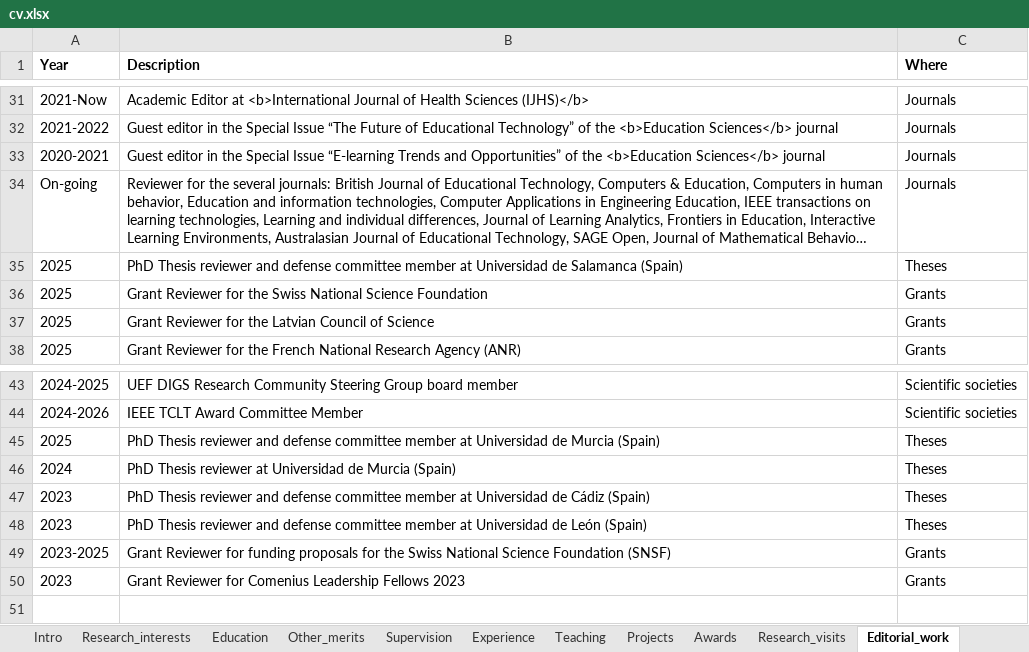
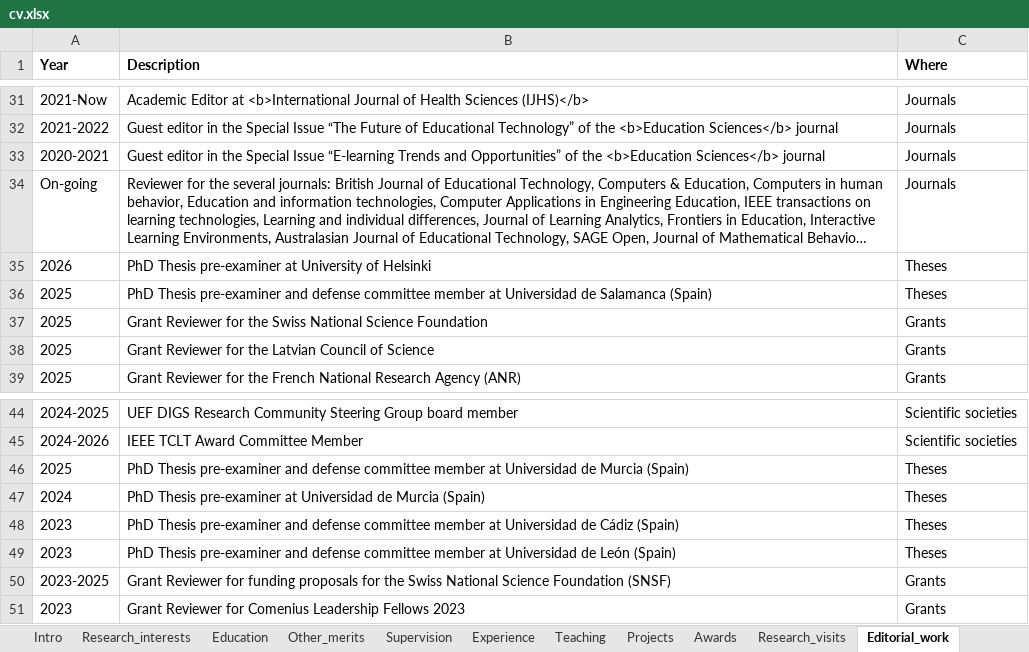
Before and after one commit to sonsoleslp/sonsoleslp.github.io, an Excel workbook: cv.xlsx, sheet Editorial_work, drawn as a sheet; only a part is shown, gaps mark what is left out; long unchanged cells end in …; values as stored, in another font and other column widths than the file's, no borders; charts and pictures not drawn; addresses are those after the commit; the diff names each change by its address in the sheet, - before the commit and + after, or states it on an @@ line.

```diff
--- a/cv.xlsx (sheet Editorial_work)
+++ b/cv.xlsx (sheet Editorial_work)
+row 35: 2026 | PhD Thesis pre-examiner at University of Helsinki | Theses
-B36 (Description): PhD Thesis reviewer and defense…
+B36 (Description): PhD Thesis pre-examiner and defense…
-B46 (Description): PhD Thesis reviewer and defense…
+B46 (Description): PhD Thesis pre-examiner and defense…
-B47 (Description): PhD Thesis reviewer at Universidad…
+B47 (Description): PhD Thesis pre-examiner at Universidad…
-B48 (Description): PhD Thesis reviewer and defense…
+B48 (Description): PhD Thesis pre-examiner and defense…
-B49 (Description): PhD Thesis reviewer and defense…
+B49 (Description): PhD Thesis pre-examiner and defense…
```
Also changed, not shown: 28 other files.
